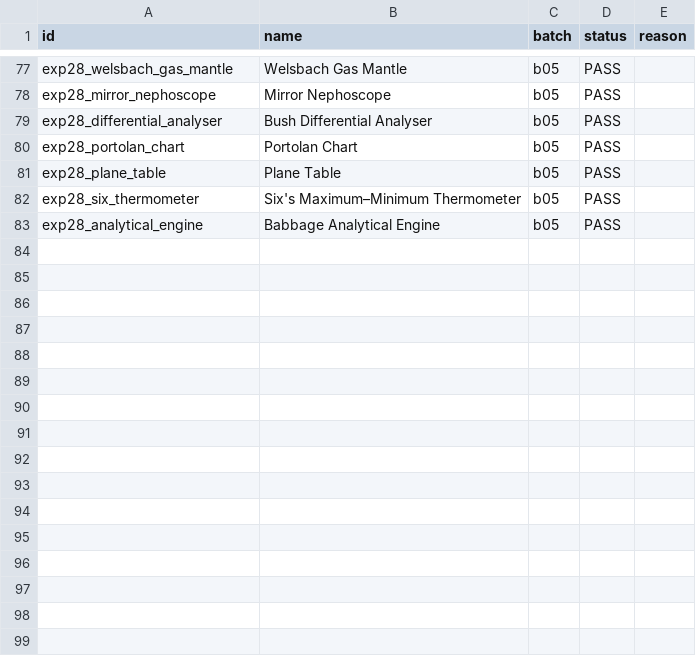
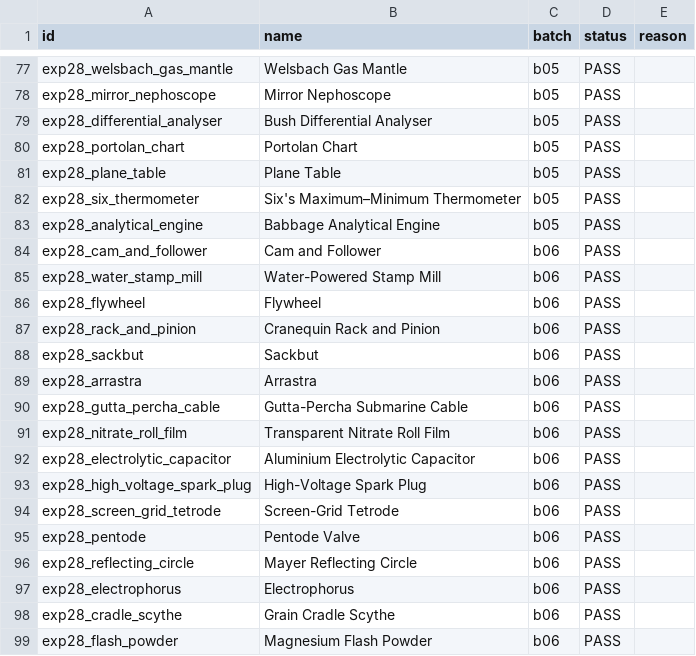
Before and after one commit to nicolasather/evolution-sandbox-next-merged_1, a CSV file: merged/data/exp28/audit.csv, drawn as a sheet; only a part is shown, gaps mark what is left out.

```diff
--- a/merged/data/exp28/audit.csv
+++ b/merged/data/exp28/audit.csv
@@ -83 +83,17 @@ exp28_six_thermometer,Six's Maximum–Minimum Thermometer,b05,PASS,
 exp28_analytical_engine,Babbage Analytical Engine,b05,PASS,
+exp28_cam_and_follower,Cam and Follower,b06,PASS,
+exp28_water_stamp_mill,Water-Powered Stamp Mill,b06,PASS,
+exp28_flywheel,Flywheel,b06,PASS,
+exp28_rack_and_pinion,Cranequin Rack and Pinion,b06,PASS,
+exp28_sackbut,Sackbut,b06,PASS,
+exp28_arrastra,Arrastra,b06,PASS,
+exp28_gutta_percha_cable,Gutta-Percha Submarine Cable,b06,PASS,
+exp28_nitrate_roll_film,Transparent Nitrate Roll Film,b06,PASS,
+exp28_electrolytic_capacitor,Aluminium Electrolytic Capacitor,b06,PASS,
+exp28_high_voltage_spark_plug,High-Voltage Spark Plug,b06,PASS,
+exp28_screen_grid_tetrode,Screen-Grid Tetrode,b06,PASS,
+exp28_pentode,Pentode Valve,b06,PASS,
+exp28_reflecting_circle,Mayer Reflecting Circle,b06,PASS,
+exp28_electrophorus,Electrophorus,b06,PASS,
+exp28_cradle_scythe,Grain Cradle Scythe,b06,PASS,
+exp28_flash_powder,Magnesium Flash Powder,b06,PASS,
```
Also changed, not shown: 10 other files.
